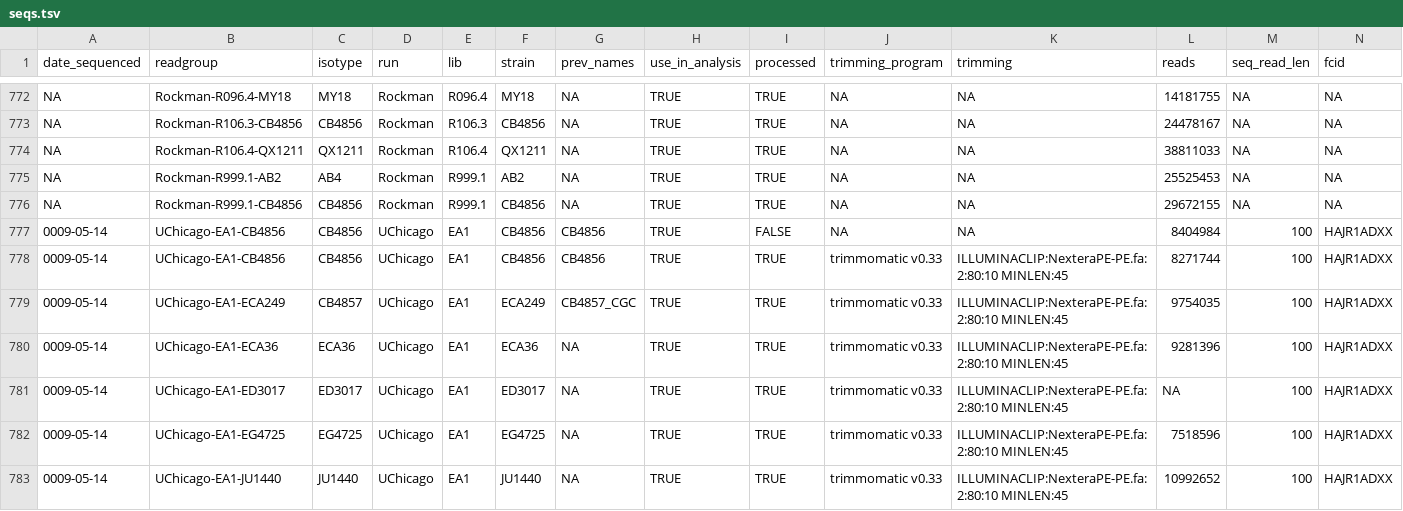
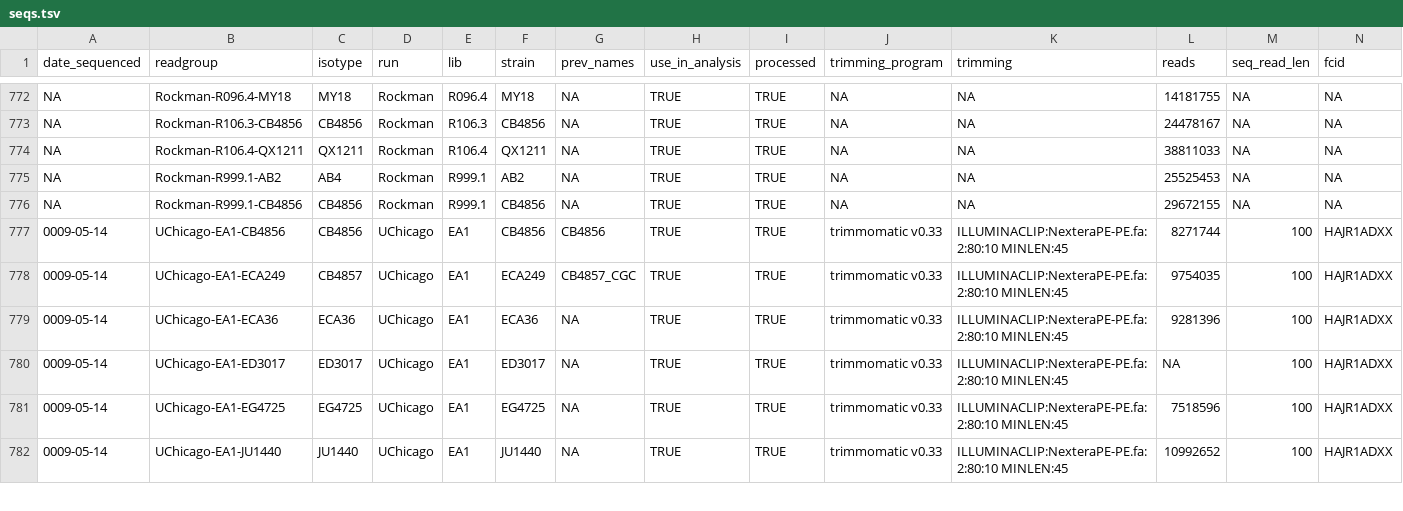
Before and after one commit to AndersenLab/Andersen-Lab-Strains, a TSV file: processed/seqs.tsv, drawn as a sheet; only a part is shown, gaps mark what is left out; rows hold the shown columns only; the diff names each change by its address in the sheet, - before the commit and + after, or states it on an @@ line.

```diff
--- a/processed/seqs.tsv
+++ b/processed/seqs.tsv
-row 777: 0009-05-14 | UChicago-EA1-CB4856 | CB4856 | UChicago | EA1 | CB4856 | CB4856 | TRUE | FALSE | NA | NA | 8404984 | 100 | HAJR1ADXX
```
Also changed, not shown: processed/sample_file.tsv, raw/seq.raw.tsv, 1 other file.
